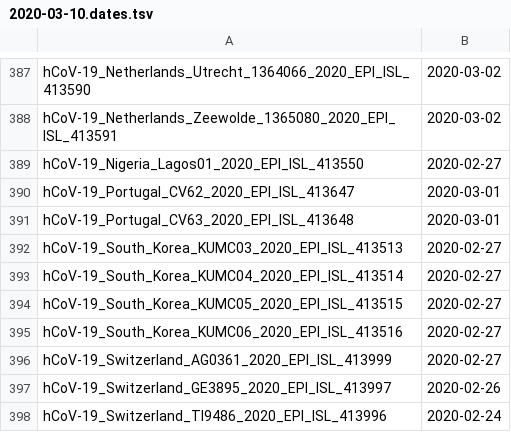
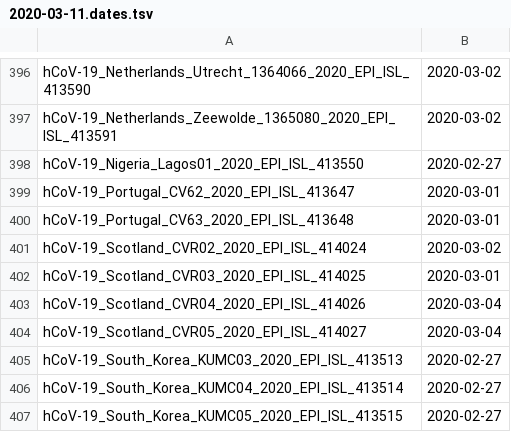
Before and after one commit to niemasd/ViReport-COVID-19, a TSV file: input_files/2020-03-11.dates.tsv (was input_files/2020-03-10.dates.tsv), drawn as a sheet; only a part is shown, gaps mark what is left out; the shorter side is filled out with more unchanged rows; the diff covers the shown part only.

```diff
--- a/input_files/2020-03-10.dates.tsv
+++ b/input_files/2020-03-11.dates.tsv
@@ -391,2 +400,6 @@ hCoV-19_Portugal_CV62_2020_EPI_ISL_413647	2020-03-01
 hCoV-19_Portugal_CV63_2020_EPI_ISL_413648	2020-03-01
+hCoV-19_Scotland_CVR02_2020_EPI_ISL_414024	2020-03-02
+hCoV-19_Scotland_CVR03_2020_EPI_ISL_414025	2020-03-01
+hCoV-19_Scotland_CVR04_2020_EPI_ISL_414026	2020-03-04
+hCoV-19_Scotland_CVR05_2020_EPI_ISL_414027	2020-03-04
 hCoV-19_South_Korea_KUMC03_2020_EPI_ISL_413513	2020-02-27
```
Also changed, not shown: 14 added rows elsewhere in this file, output_files/transmission_clusters.tsv, 57 other files.
